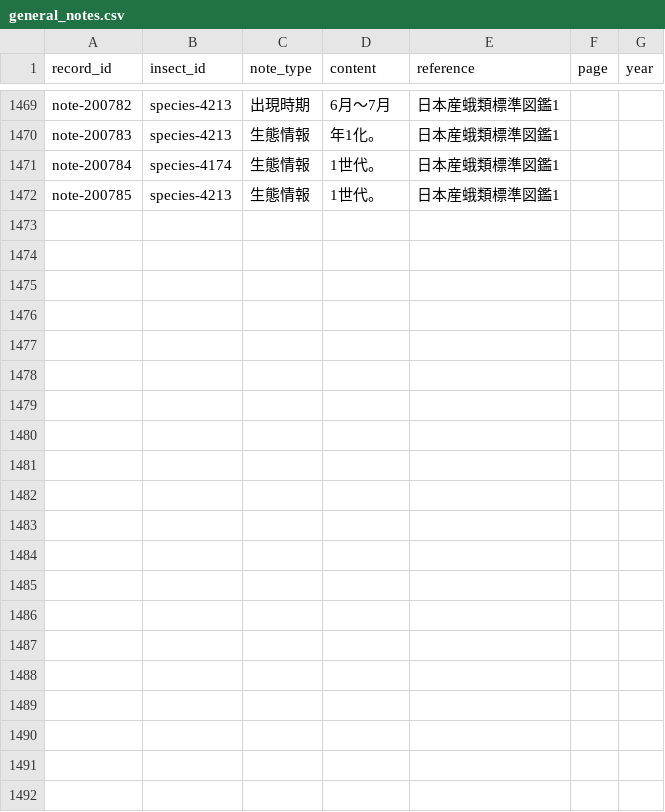
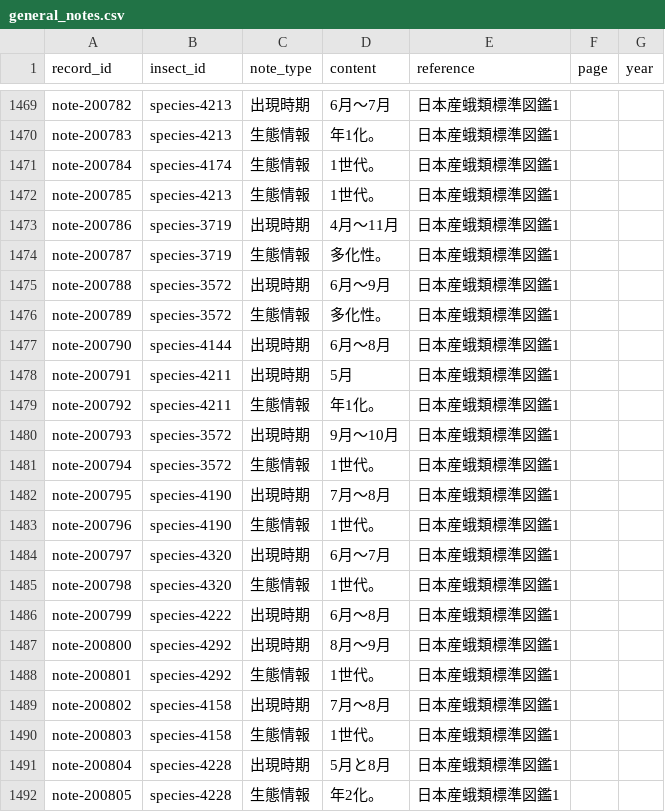
Before and after one commit to orau98/orau98.github.io, a CSV file: normalized_data/general_notes.csv, drawn as a sheet; only a part is shown, gaps mark what is left out; the diff names each change by its address in the sheet, - before the commit and + after, or states it on an @@ line.

Commit message:
feat(import): マッチング強化（和名での後方一致・同属距離1の曖昧一致・同義語列対応・下位属表記の正規化）\n\n- matched: 792 / unmatched: 648 / added: 20\n- 和名カラムの取り込み（Markdown/CSV両対応）\n- insects.csv の synonyms/和名（旧名・別名）でID解決

```diff
--- a/normalized_data/general_notes.csv
+++ b/normalized_data/general_notes.csv
+row 1473: note-200786 | species-3719 | 出現時期 | 4月～11月 | 日本産蛾類標準図鑑1
+row 1474: note-200787 | species-3719 | 生態情報 | 多化性。 | 日本産蛾類標準図鑑1
+row 1475: note-200788 | species-3572 | 出現時期 | 6月～9月 | 日本産蛾類標準図鑑1
+row 1476: note-200789 | species-3572 | 生態情報 | 多化性。 | 日本産蛾類標準図鑑1
+row 1477: note-200790 | species-4144 | 出現時期 | 6月～8月 | 日本産蛾類標準図鑑1
+row 1478: note-200791 | species-4211 | 出現時期 | 5月 | 日本産蛾類標準図鑑1
+row 1479: note-200792 | species-4211 | 生態情報 | 年1化。 | 日本産蛾類標準図鑑1
+row 1480: note-200793 | species-3572 | 出現時期 | 9月～10月 | 日本産蛾類標準図鑑1
+row 1481: note-200794 | species-3572 | 生態情報 | 1世代。 | 日本産蛾類標準図鑑1
+row 1482: note-200795 | species-4190 | 出現時期 | 7月～8月 | 日本産蛾類標準図鑑1
+row 1483: note-200796 | species-4190 | 生態情報 | 1世代。 | 日本産蛾類標準図鑑1
+row 1484: note-200797 | species-4320 | 出現時期 | 6月～7月 | 日本産蛾類標準図鑑1
+row 1485: note-200798 | species-4320 | 生態情報 | 1世代。 | 日本産蛾類標準図鑑1
+row 1486: note-200799 | species-4222 | 出現時期 | 6月～8月 | 日本産蛾類標準図鑑1
+row 1487: note-200800 | species-4292 | 出現時期 | 8月～9月 | 日本産蛾類標準図鑑1
+row 1488: note-200801 | species-4292 | 生態情報 | 1世代。 | 日本産蛾類標準図鑑1
+row 1489: note-200802 | species-4158 | 出現時期 | 7月～8月 | 日本産蛾類標準図鑑1
+row 1490: note-200803 | species-4158 | 生態情報 | 1世代。 | 日本産蛾類標準図鑑1
+row 1491: note-200804 | species-4228 | 出現時期 | 5月と8月 | 日本産蛾類標準図鑑1
+row 1492: note-200805 | species-4228 | 生態情報 | 年2化。 | 日本産蛾類標準図鑑1
```
Also changed, not shown: public/general_notes.csv, 2 other files.
